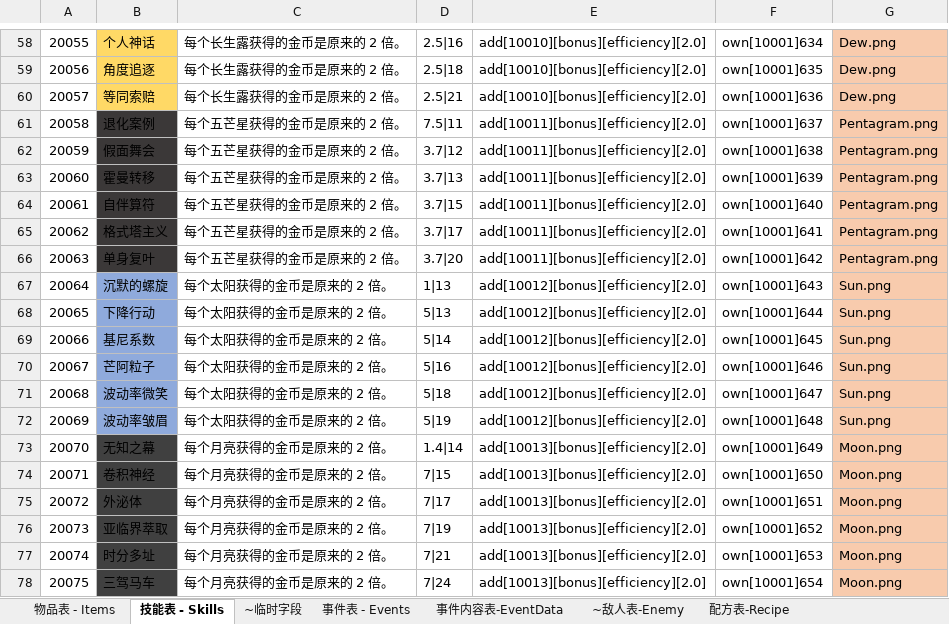
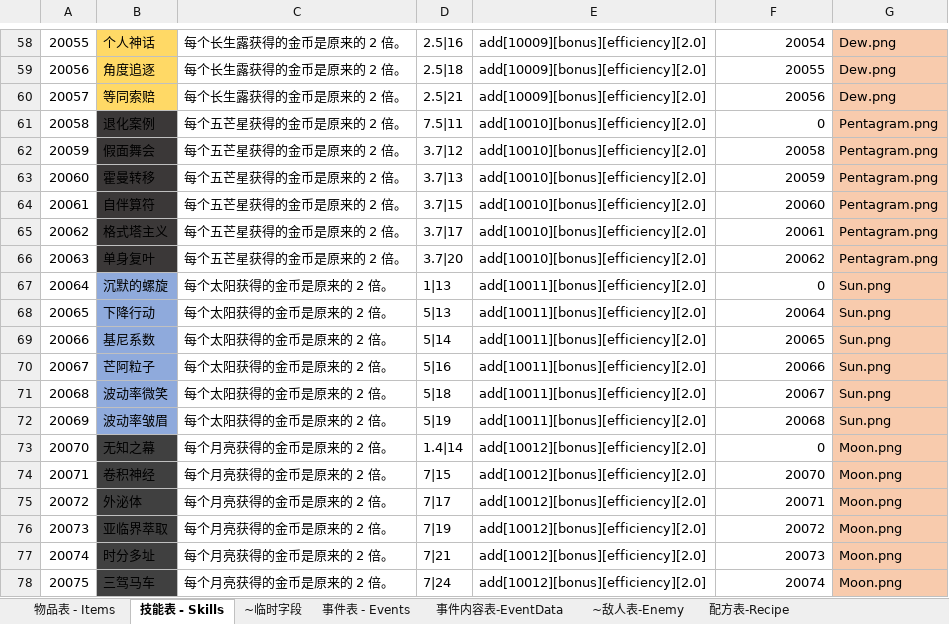
Before and after one commit to Abab-bk/Clicker, an Excel workbook: Setting/data/数据表.xlsx, sheet 技能表 - Skills, drawn as a sheet; only a part is shown, gaps mark what is left out; values as stored, in another font and other column widths than the file's, no borders; the diff covers the shown part only; the diff names each change by its address in the sheet, - before the commit and + after, or states it on an @@ line.

```diff
--- a/Setting/data/数据表.xlsx (sheet 技能表 - Skills)
+++ b/Setting/data/数据表.xlsx (sheet 技能表 - Skills)
-E58:E60: add[10010][bonus][efficiency][2.0]
+E58:E60: add[10009][bonus][efficiency][2.0]
-F58: own[10001]634
+F58: 20054
-F59: own[10001]635
+F59: 20055
-F60: own[10001]636
+F60: 20056
-E61:E66: add[10011][bonus][efficiency][2.0]
+E61:E66: add[10010][bonus][efficiency][2.0]
-F61: own[10001]637
+F61: 0
-F62: own[10001]638
+F62: 20058
-F63: own[10001]639
+F63: 20059
-F64: own[10001]640
+F64: 20060
-F65: own[10001]641
+F65: 20061
-F66: own[10001]642
+F66: 20062
-E67:E72: add[10012][bonus][efficiency][2.0]
+E67:E72: add[10011][bonus][efficiency][2.0]
-F67: own[10001]643
+F67: 0
-F68: own[10001]644
+F68: 20064
-F69: own[10001]645
+F69: 20065
-F70: own[10001]646
+F70: 20066
-F71: own[10001]647
+F71: 20067
-F72: own[10001]648
+F72: 20068
-E73:E78: add[10013][bonus][efficiency][2.0]
+E73:E78: add[10012][bonus][efficiency][2.0]
-F73: own[10001]649
+F73: 0
-F74: own[10001]650
+F74: 20070
-F75: own[10001]651
+F75: 20071
-F76: own[10001]652
+F76: 20072
-F77: own[10001]653
+F77: 20073
-F78: own[10001]654
+F78: 20074
```
Also changed, not shown: 71 edited cells elsewhere in this sheet, sheet 配方表-Recipe, 12 other files.
